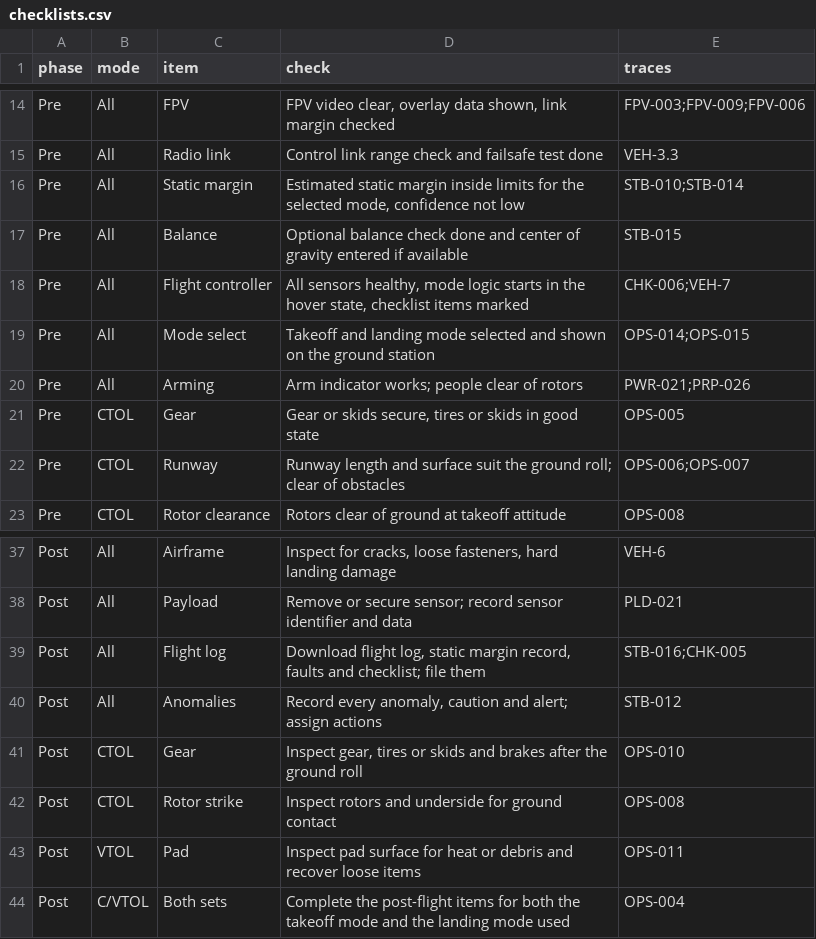
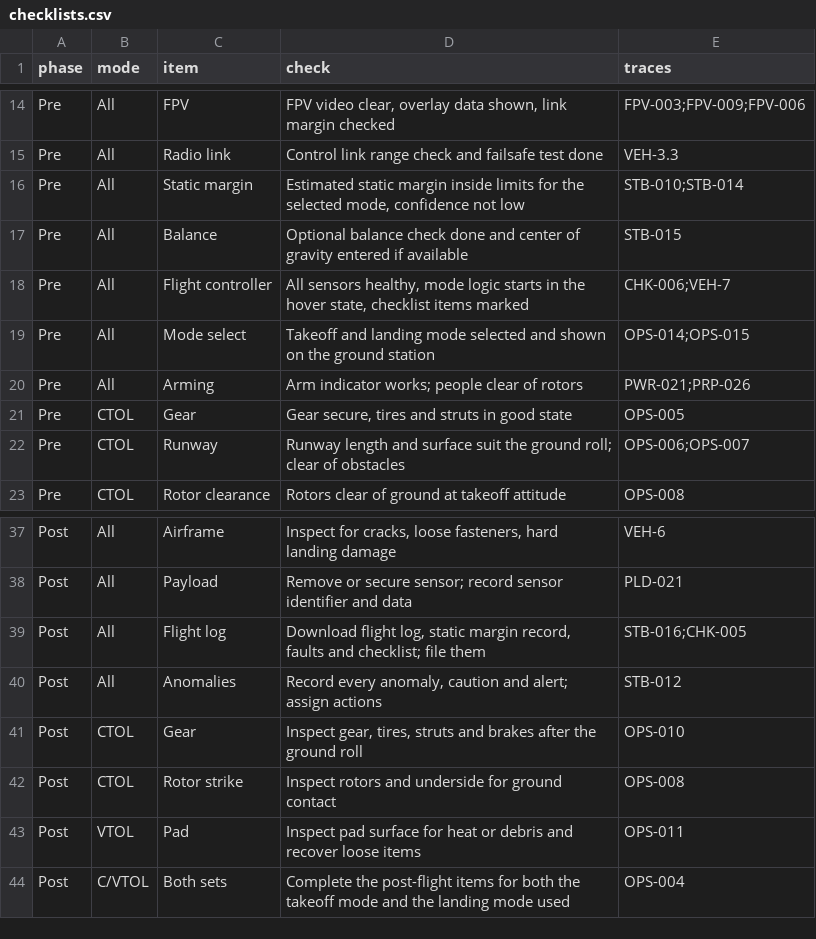
Before and after one commit to BennyGodwinM/Tilt-Rotor-Reqs, a CSV file: tools/decomp/checklists.csv, drawn as a sheet; only a part is shown, gaps mark what is left out.

```diff
--- a/tools/decomp/checklists.csv
+++ b/tools/decomp/checklists.csv
@@ -20,3 +20,3 @@ Pre,All,Mode select,"Takeoff and landing mode selected and shown on the ground s
 Pre,All,Arming,"Arm indicator works; people clear of rotors",PWR-021;PRP-026
-Pre,CTOL,Gear,"Gear or skids secure, tires or skids in good state",OPS-005
+Pre,CTOL,Gear,"Gear secure, tires and struts in good state",OPS-005
 Pre,CTOL,Runway,"Runway length and surface suit the ground roll; clear of obstacles",OPS-006;OPS-007
@@ -40,3 +40,3 @@ Post,All,Flight log,"Download flight log, static margin record, faults and check
 Post,All,Anomalies,"Record every anomaly, caution and alert; assign actions",STB-012
-Post,CTOL,Gear,"Inspect gear, tires or skids and brakes after the ground roll",OPS-010
+Post,CTOL,Gear,"Inspect gear, tires, struts and brakes after the ground roll",OPS-010
 Post,CTOL,Rotor strike,"Inspect rotors and underside for ground contact",OPS-008
```
Also changed, not shown: 19 other files.
